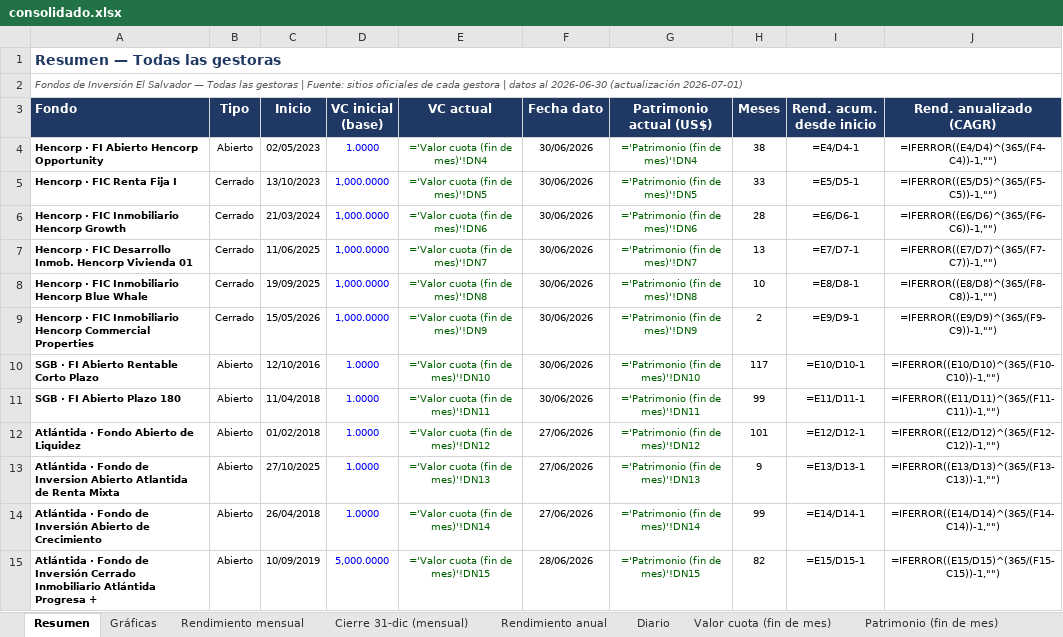
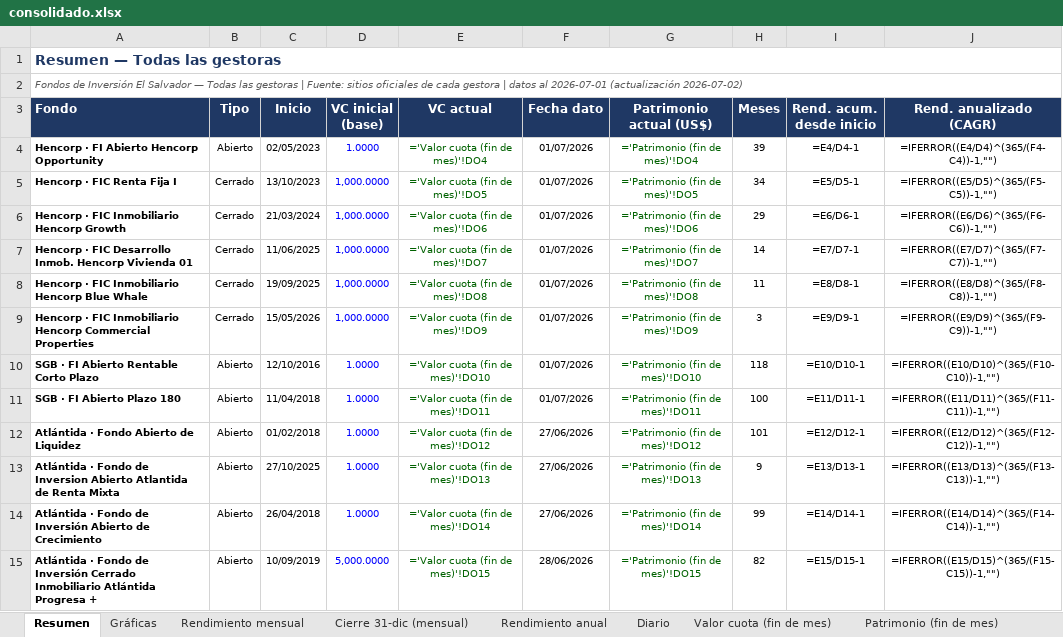
Before and after one commit to Zabaneth/fondos-hencorp, an Excel workbook: consolidado.xlsx, sheet Resumen, drawn as a sheet; values as stored, in another font and other column widths than the file's, no borders; formulas without a stored value are shown as written; the diff names each change by its address in the sheet, - before the commit and + after, or states it on an @@ line.

```diff
--- a/consolidado.xlsx (sheet Resumen)
+++ b/consolidado.xlsx (sheet Resumen)
-A2 (Fondo): …datos al 2026-06-30 (actualización 2026-07-01)
+A2 (Fondo): …datos al 2026-07-01 (actualización 2026-07-02)
-E4 (VC actual): ='Valor cuota (fin de mes)'!DN4
+E4 (VC actual): ='Valor cuota (fin de mes)'!DO4
-F4:F11 (Fecha dato): 30/06/2026
+F4:F11 (Fecha dato): 01/07/2026
-G4 (Patrimonio actual (US$)): ='Patrimonio (fin de mes)'!DN4
+G4 (Patrimonio actual (US$)): ='Patrimonio (fin de mes)'!DO4
-H4 (Meses): 38
+H4 (Meses): 39
-E5 (VC actual): ='Valor cuota (fin de mes)'!DN5
+E5 (VC actual): ='Valor cuota (fin de mes)'!DO5
-G5 (Patrimonio actual (US$)): ='Patrimonio (fin de mes)'!DN5
+G5 (Patrimonio actual (US$)): ='Patrimonio (fin de mes)'!DO5
-H5 (Meses): 33
+H5 (Meses): 34
-E6 (VC actual): ='Valor cuota (fin de mes)'!DN6
+E6 (VC actual): ='Valor cuota (fin de mes)'!DO6
-G6 (Patrimonio actual (US$)): ='Patrimonio (fin de mes)'!DN6
+G6 (Patrimonio actual (US$)): ='Patrimonio (fin de mes)'!DO6
-H6 (Meses): 28
+H6 (Meses): 29
-E7 (VC actual): ='Valor cuota (fin de mes)'!DN7
+E7 (VC actual): ='Valor cuota (fin de mes)'!DO7
-G7 (Patrimonio actual (US$)): ='Patrimonio (fin de mes)'!DN7
+G7 (Patrimonio actual (US$)): ='Patrimonio (fin de mes)'!DO7
-H7 (Meses): 13
+H7 (Meses): 14
-E8 (VC actual): ='Valor cuota (fin de mes)'!DN8
+E8 (VC actual): ='Valor cuota (fin de mes)'!DO8
-G8 (Patrimonio actual (US$)): ='Patrimonio (fin de mes)'!DN8
+G8 (Patrimonio actual (US$)): ='Patrimonio (fin de mes)'!DO8
-H8 (Meses): 10
+H8 (Meses): 11
-E9 (VC actual): ='Valor cuota (fin de mes)'!DN9
+E9 (VC actual): ='Valor cuota (fin de mes)'!DO9
-G9 (Patrimonio actual (US$)): ='Patrimonio (fin de mes)'!DN9
+G9 (Patrimonio actual (US$)): ='Patrimonio (fin de mes)'!DO9
-H9 (Meses): 2
+H9 (Meses): 3
-E10 (VC actual): ='Valor cuota (fin de mes)'!DN10
+E10 (VC actual): ='Valor cuota (fin de mes)'!DO10
-G10 (Patrimonio actual (US$)): ='Patrimonio (fin de mes)'!DN10
+G10 (Patrimonio actual (US$)): ='Patrimonio (fin de mes)'!DO10
-H10 (Meses): 117
+H10 (Meses): 118
-E11 (VC actual): ='Valor cuota (fin de mes)'!DN11
+E11 (VC actual): ='Valor cuota (fin de mes)'!DO11
-G11 (Patrimonio actual (US$)): ='Patrimonio (fin de mes)'!DN11
+G11 (Patrimonio actual (US$)): ='Patrimonio (fin de mes)'!DO11
-H11 (Meses): 99
+H11 (Meses): 100
-E12 (VC actual): ='Valor cuota (fin de mes)'!DN12
+E12 (VC actual): ='Valor cuota (fin de mes)'!DO12
-G12 (Patrimonio actual (US$)): ='Patrimonio (fin de mes)'!DN12
+G12 (Patrimonio actual (US$)): ='Patrimonio (fin de mes)'!DO12
-E13 (VC actual): ='Valor cuota (fin de mes)'!DN13
+E13 (VC actual): ='Valor cuota (fin de mes)'!DO13
-G13 (Patrimonio actual (US$)): ='Patrimonio (fin de mes)'!DN13
+G13 (Patrimonio actual (US$)): ='Patrimonio (fin de mes)'!DO13
-E14 (VC actual): ='Valor cuota (fin de mes)'!DN14
+E14 (VC actual): ='Valor cuota (fin de mes)'!DO14
-G14 (Patrimonio actual (US$)): ='Patrimonio (fin de mes)'!DN14
+G14 (Patrimonio actual (US$)): ='Patrimonio (fin de mes)'!DO14
-E15 (VC actual): ='Valor cuota (fin de mes)'!DN15
+E15 (VC actual): ='Valor cuota (fin de mes)'!DO15
-G15 (Patrimonio actual (US$)): ='Patrimonio (fin de mes)'!DN15
+G15 (Patrimonio actual (US$)): ='Patrimonio (fin de mes)'!DO15
```
Also changed, not shown: sheet Diario, sheet Cierre 31-dic (mensual), sheet Rendimiento anual, sheet Patrimonio (fin de mes), sheet Valor cuota (fin de mes), sheet Rendimiento mensual, 2 more sheets, charts or pictures, atlantida.xlsx, hencorp.xlsx, 2 other files.
